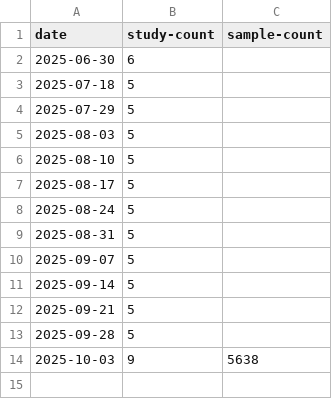
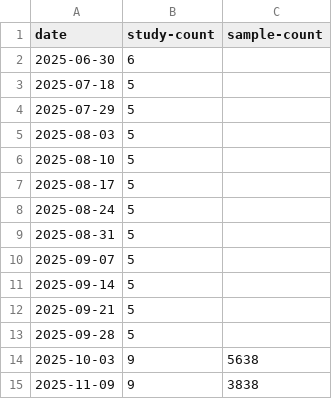
Before and after one commit to bokulich-lab/q2-ena-uploader, a CSV file: study-count-history.csv, drawn as a sheet; the diff names each change by its address in the sheet, - before the commit and + after, or states it on an @@ line.

Commit message:
Update ENA counts: studies=9, samples=3838

```diff
--- a/study-count-history.csv
+++ b/study-count-history.csv
+row 15: 2025-11-09 | 9 | 3838
```
Also changed, not shown: 1 other file.
